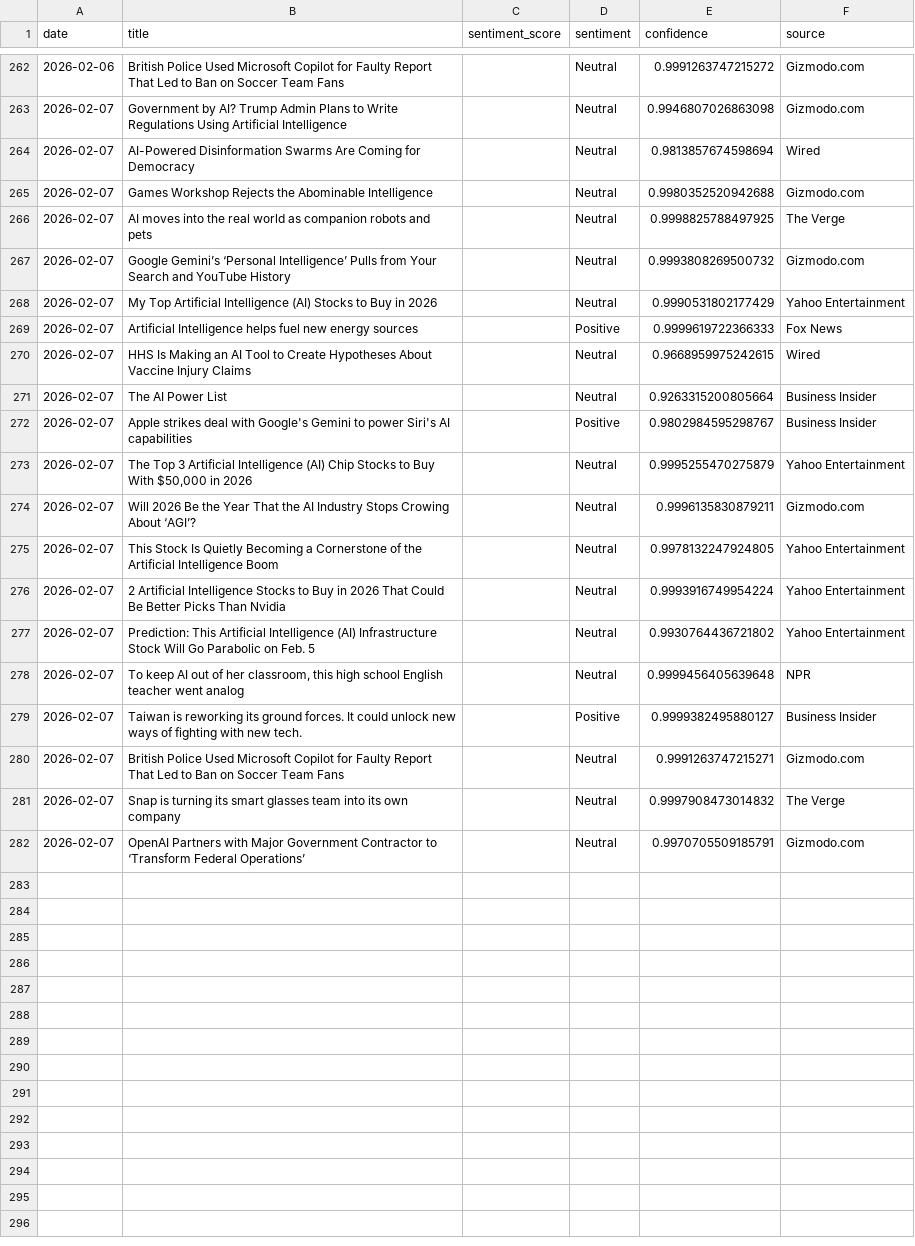
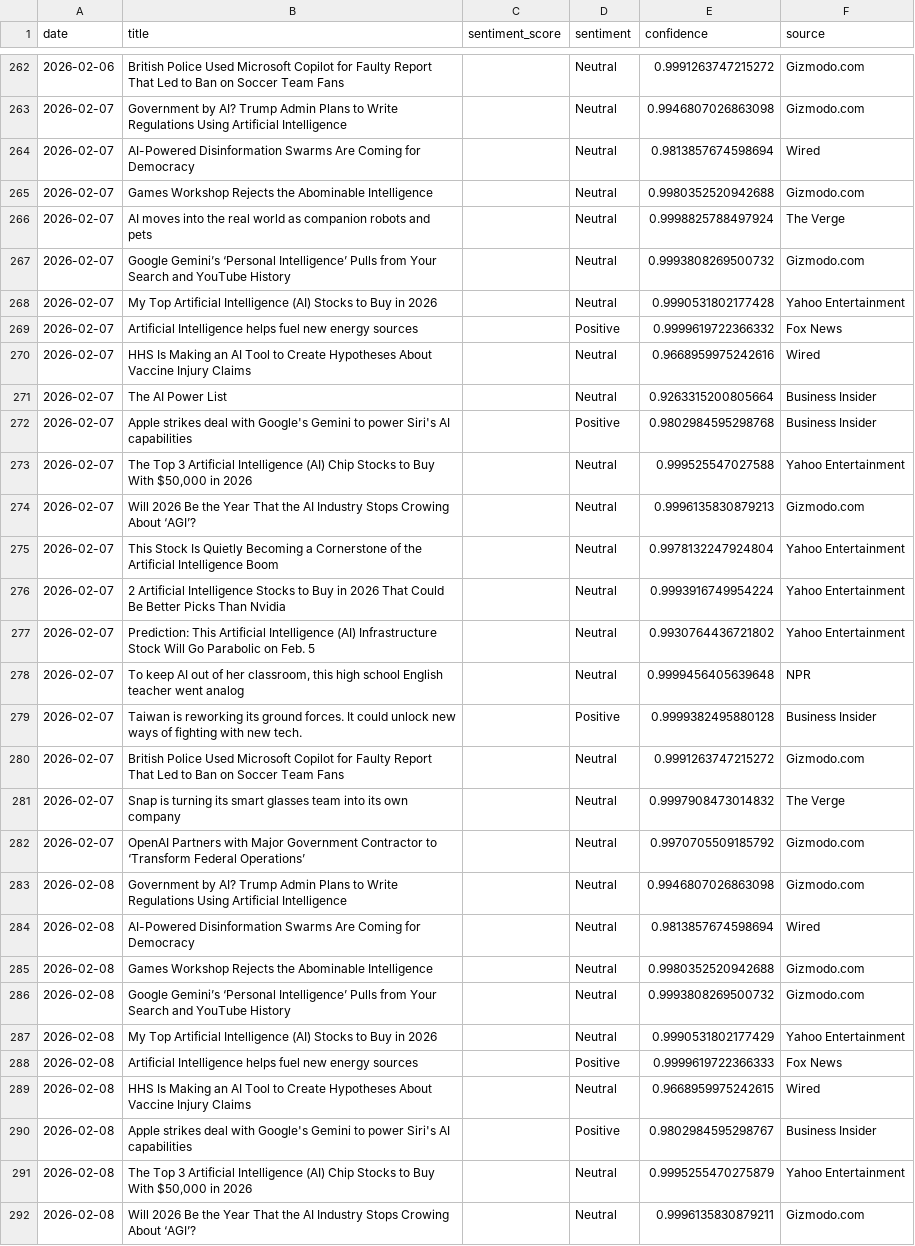
Before and after one commit to pranjalmandhan/ai-sentiment-dashboard, a CSV file: data/daily_sentiment.csv, drawn as a sheet; only a part is shown, gaps mark what is left out; the diff covers the shown part only.

```diff
--- a/data/daily_sentiment.csv
+++ b/data/daily_sentiment.csv
@@ -265,12 +265,12 @@ date,title,sentiment_score,sentiment,confidence,source
 2026-02-07,Games Workshop Rejects the Abominable Intelligence,,Neutral,0.9980352520942688,Gizmodo.com
-2026-02-07,AI moves into the real world as companion robots and pets,,Neutral,0.9998825788497925,The Verge
+2026-02-07,AI moves into the real world as companion robots and pets,,Neutral,0.9998825788497924,The Verge
 2026-02-07,Google Gemini’s ‘Personal Intelligence’ Pulls from Your Search and YouTube History,,Neutral,0.9993808269500732,Gizmodo.com
-2026-02-07,My Top Artificial Intelligence (AI) Stocks to Buy in 2026,,Neutral,0.9990531802177429,Yahoo Entertainment
-2026-02-07,Artificial Intelligence helps fuel new energy sources,,Positive,0.9999619722366333,Fox News
-2026-02-07,HHS Is Making an AI Tool to Create Hypotheses About Vaccine Injury Claims,,Neutral,0.9668959975242615,Wired
+2026-02-07,My Top Artificial Intelligence (AI) Stocks to Buy in 2026,,Neutral,0.9990531802177428,Yahoo Entertainment
+2026-02-07,Artificial Intelligence helps fuel new energy sources,,Positive,0.9999619722366332,Fox News
+2026-02-07,HHS Is Making an AI Tool to Create Hypotheses About Vaccine Injury Claims,,Neutral,0.9668959975242616,Wired
 2026-02-07,The AI Power List,,Neutral,0.9263315200805664,Business Insider
-2026-02-07,Apple strikes deal with Google's Gemini to power Siri's AI capabilities,,Positive,0.9802984595298767,Business Insider
-2026-02-07,"The Top 3 Artificial Intelligence (AI) Chip Stocks to Buy With $50,000 in 2026",,Neutral,0.9995255470275879,Yahoo Entertainment
-2026-02-07,Will 2026 Be the Year That the AI Industry Stops Crowing About ‘AGI’?,,Neutral,0.9996135830879211,Gizmodo.com
-2026-02-07,This Stock Is Quietly Becoming a Cornerstone of the Artificial Intelligence Boom,,Neutral,0.9978132247924805,Yahoo Entertainment
+2026-02-07,Apple strikes deal with Google's Gemini to power Siri's AI capabilities,,Positive,0.9802984595298768,Business Insider
+2026-02-07,"The Top 3 Artificial Intelligence (AI) Chip Stocks to Buy With $50,000 in 2026",,Neutral,0.999525547027588,Yahoo Entertainment
+2026-02-07,Will 2026 Be the Year That the AI Industry Stops Crowing About ‘AGI’?,,Neutral,0.9996135830879213,Gizmodo.com
+2026-02-07,This Stock Is Quietly Becoming a Cornerstone of the Artificial Intelligence Boom,,Neutral,0.9978132247924804,Yahoo Entertainment
 2026-02-07,2 Artificial Intelligence Stocks to Buy in 2026 That Could Be Better Picks Than Nvidia,,Neutral,0.9993916749954224,Yahoo Entertainment
@@ -278,5 +278,15 @@ date,title,sentiment_score,sentiment,confidence,source
 2026-02-07,"To keep AI out of her classroom, this high school English teacher went analog",,Neutral,0.9999456405639648,NPR
-2026-02-07,Taiwan is reworking its ground forces. It could unlock new ways of fighting with new tech.,,Positive,0.9999382495880127,Business Insider
-2026-02-07,British Police Used Microsoft Copilot for Faulty Report That Led to Ban on Soccer Team Fans,,Neutral,0.9991263747215271,Gizmodo.com
+2026-02-07,Taiwan is reworking its ground forces. It could unlock new ways of fighting with new tech.,,Positive,0.9999382495880128,Business Insider
+2026-02-07,British Police Used Microsoft Copilot for Faulty Report That Led to Ban on Soccer Team Fans,,Neutral,0.9991263747215272,Gizmodo.com
 2026-02-07,Snap is turning its smart glasses team into its own company,,Neutral,0.9997908473014832,The Verge
-2026-02-07,OpenAI Partners with Major Government Contractor to ‘Transform Federal Operations’,,Neutral,0.9970705509185791,Gizmodo.com
+2026-02-07,OpenAI Partners with Major Government Contractor to ‘Transform Federal Operations’,,Neutral,0.9970705509185792,Gizmodo.com
+2026-02-08,Government by AI? Trump Admin Plans to Write Regulations Using Artificial Intelligence,,Neutral,0.9946807026863098,Gizmodo.com
+2026-02-08,AI-Powered Disinformation Swarms Are Coming for Democracy,,Neutral,0.9813857674598694,Wired
+2026-02-08,Games Workshop Rejects the Abominable Intelligence,,Neutral,0.9980352520942688,Gizmodo.com
+2026-02-08,Google Gemini’s ‘Personal Intelligence’ Pulls from Your Search and YouTube History,,Neutral,0.9993808269500732,Gizmodo.com
+2026-02-08,My Top Artificial Intelligence (AI) Stocks to Buy in 2026,,Neutral,0.9990531802177429,Yahoo Entertainment
+2026-02-08,Artificial Intelligence helps fuel new energy sources,,Positive,0.9999619722366333,Fox News
+2026-02-08,HHS Is Making an AI Tool to Create Hypotheses About Vaccine Injury Claims,,Neutral,0.9668959975242615,Wired
+2026-02-08,Apple strikes deal with Google's Gemini to power Siri's AI capabilities,,Positive,0.9802984595298767,Business Insider
+2026-02-08,"The Top 3 Artificial Intelligence (AI) Chip Stocks to Buy With $50,000 in 2026",,Neutral,0.9995255470275879,Yahoo Entertainment
+2026-02-08,Will 2026 Be the Year That the AI Industry Stops Crowing About ‘AGI’?,,Neutral,0.9996135830879211,Gizmodo.com
```
Also changed, not shown: 10 added rows elsewhere in this file.
